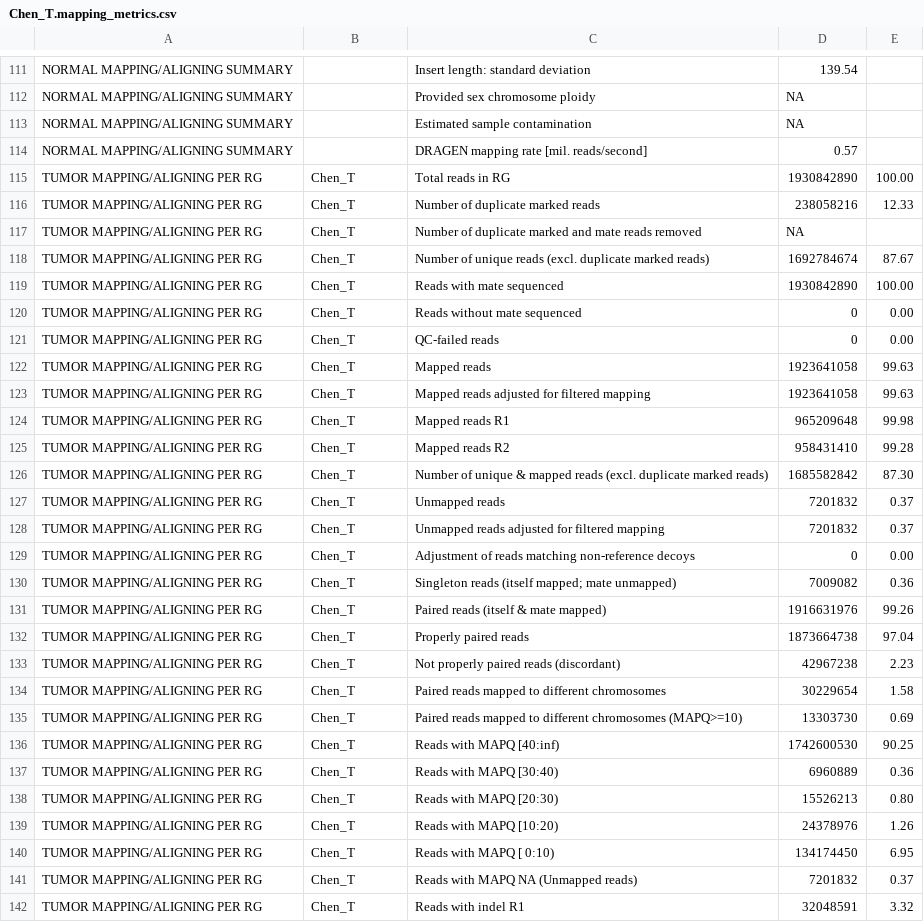
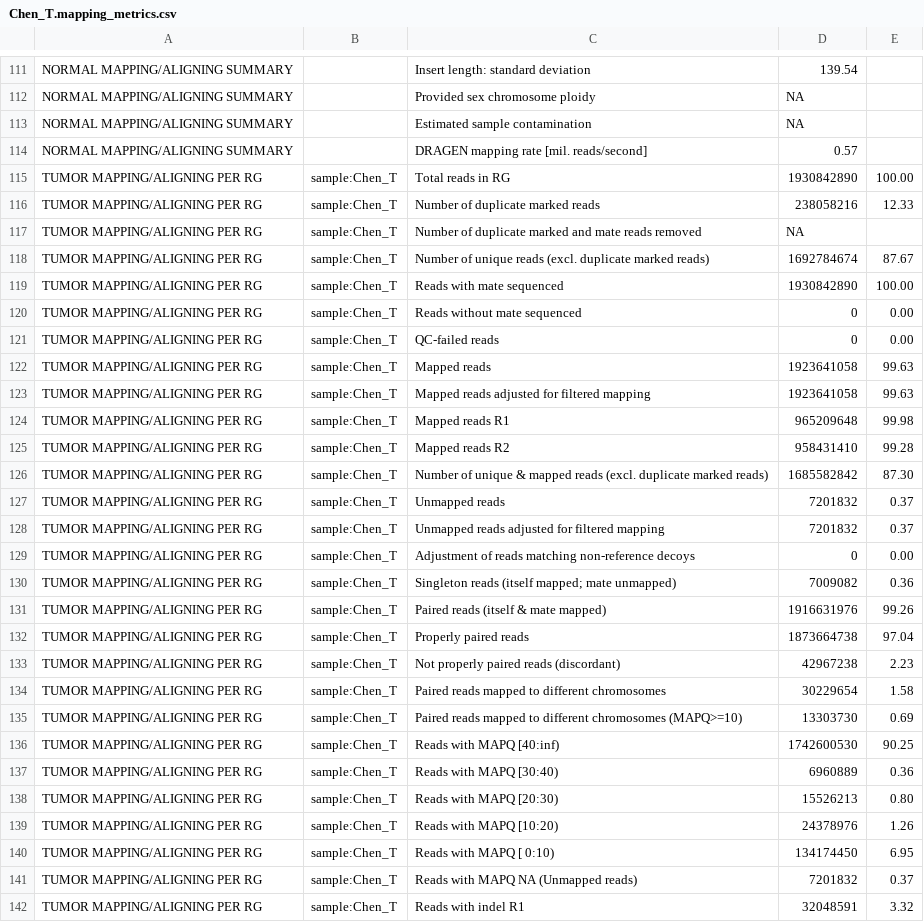
Before and after one commit to umccr/umccrise, a CSV file: umccrise/multiqc/gold_standard/dragen/umccrised.qconly_hg38/Chen/dragen_somatic/Chen_T.mapping_metrics.csv, drawn as a sheet; only a part is shown, gaps mark what is left out; the diff covers the shown part only.

```diff
--- a/umccrise/multiqc/gold_standard/dragen/umccrised.qconly_hg38/Chen/dragen_somatic/Chen_T.mapping_metrics.csv
+++ b/umccrise/multiqc/gold_standard/dragen/umccrised.qconly_hg38/Chen/dragen_somatic/Chen_T.mapping_metrics.csv
@@ -114,29 +114,29 @@ NORMAL MAPPING/ALIGNING SUMMARY,,Estimated sample contamination,NA
 NORMAL MAPPING/ALIGNING SUMMARY,,DRAGEN mapping rate [mil. reads/second],0.57
-TUMOR MAPPING/ALIGNING PER RG,Chen_T,Total reads in RG,1930842890,100.00
-TUMOR MAPPING/ALIGNING PER RG,Chen_T,Number of duplicate marked reads,238058216,12.33
-TUMOR MAPPING/ALIGNING PER RG,Chen_T,Number of duplicate marked and mate reads removed,NA
-TUMOR MAPPING/ALIGNING PER RG,Chen_T,Number of unique reads (excl. duplicate marked reads),1692784674,87.67
-TUMOR MAPPING/ALIGNING PER RG,Chen_T,Reads with mate sequenced,1930842890,100.00
-TUMOR MAPPING/ALIGNING PER RG,Chen_T,Reads without mate sequenced,0,0.00
-TUMOR MAPPING/ALIGNING PER RG,Chen_T,QC-failed reads,0,0.00
-TUMOR MAPPING/ALIGNING PER RG,Chen_T,Mapped reads,1923641058,99.63
-TUMOR MAPPING/ALIGNING PER RG,Chen_T,Mapped reads adjusted for filtered mapping,1923641058,99.63
-TUMOR MAPPING/ALIGNING PER RG,Chen_T,Mapped reads R1,965209648,99.98
-TUMOR MAPPING/ALIGNING PER RG,Chen_T,Mapped reads R2,958431410,99.28
-TUMOR MAPPING/ALIGNING PER RG,Chen_T,Number of unique & mapped reads (excl. duplicate marked reads),1685582842,87.30
-TUMOR MAPPING/ALIGNING PER RG,Chen_T,Unmapped reads,7201832,0.37
-TUMOR MAPPING/ALIGNING PER RG,Chen_T,Unmapped reads adjusted for filtered mapping,7201832,0.37
-TUMOR MAPPING/ALIGNING PER RG,Chen_T,Adjustment of reads matching non-reference decoys,0,0.00
-TUMOR MAPPING/ALIGNING PER RG,Chen_T,Singleton reads (itself mapped; mate unmapped),7009082,0.36
-TUMOR MAPPING/ALIGNING PER RG,Chen_T,Paired reads (itself & mate mapped),1916631976,99.26
-TUMOR MAPPING/ALIGNING PER RG,Chen_T,Properly paired reads,1873664738,97.04
-TUMOR MAPPING/ALIGNING PER RG,Chen_T,Not properly paired reads (discordant),42967238,2.23
-TUMOR MAPPING/ALIGNING PER RG,Chen_T,Paired reads mapped to different chromosomes,30229654,1.58
-TUMOR MAPPING/ALIGNING PER RG,Chen_T,Paired reads mapped to different chromosomes (MAPQ>=10),13303730,0.69
-TUMOR MAPPING/ALIGNING PER RG,Chen_T,Reads with MAPQ [40:inf),1742600530,90.25
-TUMOR MAPPING/ALIGNING PER RG,Chen_T,Reads with MAPQ [30:40),6960889,0.36
-TUMOR MAPPING/ALIGNING PER RG,Chen_T,Reads with MAPQ [20:30),15526213,0.80
-TUMOR MAPPING/ALIGNING PER RG,Chen_T,Reads with MAPQ [10:20),24378976,1.26
-TUMOR MAPPING/ALIGNING PER RG,Chen_T,Reads with MAPQ [ 0:10),134174450,6.95
-TUMOR MAPPING/ALIGNING PER RG,Chen_T,Reads with MAPQ NA (Unmapped reads),7201832,0.37
-TUMOR MAPPING/ALIGNING PER RG,Chen_T,Reads with indel R1,32048591,3.32
+TUMOR MAPPING/ALIGNING PER RG,sample:Chen_T,Total reads in RG,1930842890,100.00
+TUMOR MAPPING/ALIGNING PER RG,sample:Chen_T,Number of duplicate marked reads,238058216,12.33
+TUMOR MAPPING/ALIGNING PER RG,sample:Chen_T,Number of duplicate marked and mate reads removed,NA
+TUMOR MAPPING/ALIGNING PER RG,sample:Chen_T,Number of unique reads (excl. duplicate marked reads),1692784674,87.67
+TUMOR MAPPING/ALIGNING PER RG,sample:Chen_T,Reads with mate sequenced,1930842890,100.00
+TUMOR MAPPING/ALIGNING PER RG,sample:Chen_T,Reads without mate sequenced,0,0.00
+TUMOR MAPPING/ALIGNING PER RG,sample:Chen_T,QC-failed reads,0,0.00
+TUMOR MAPPING/ALIGNING PER RG,sample:Chen_T,Mapped reads,1923641058,99.63
+TUMOR MAPPING/ALIGNING PER RG,sample:Chen_T,Mapped reads adjusted for filtered mapping,1923641058,99.63
+TUMOR MAPPING/ALIGNING PER RG,sample:Chen_T,Mapped reads R1,965209648,99.98
+TUMOR MAPPING/ALIGNING PER RG,sample:Chen_T,Mapped reads R2,958431410,99.28
+TUMOR MAPPING/ALIGNING PER RG,sample:Chen_T,Number of unique & mapped reads (excl. duplicate marked reads),1685582842,87.30
+TUMOR MAPPING/ALIGNING PER RG,sample:Chen_T,Unmapped reads,7201832,0.37
+TUMOR MAPPING/ALIGNING PER RG,sample:Chen_T,Unmapped reads adjusted for filtered mapping,7201832,0.37
+TUMOR MAPPING/ALIGNING PER RG,sample:Chen_T,Adjustment of reads matching non-reference decoys,0,0.00
+TUMOR MAPPING/ALIGNING PER RG,sample:Chen_T,Singleton reads (itself mapped; mate unmapped),7009082,0.36
+TUMOR MAPPING/ALIGNING PER RG,sample:Chen_T,Paired reads (itself & mate mapped),1916631976,99.26
+TUMOR MAPPING/ALIGNING PER RG,sample:Chen_T,Properly paired reads,1873664738,97.04
+TUMOR MAPPING/ALIGNING PER RG,sample:Chen_T,Not properly paired reads (discordant),42967238,2.23
+TUMOR MAPPING/ALIGNING PER RG,sample:Chen_T,Paired reads mapped to different chromosomes,30229654,1.58
+TUMOR MAPPING/ALIGNING PER RG,sample:Chen_T,Paired reads mapped to different chromosomes (MAPQ>=10),13303730,0.69
+TUMOR MAPPING/ALIGNING PER RG,sample:Chen_T,Reads with MAPQ [40:inf),1742600530,90.25
+TUMOR MAPPING/ALIGNING PER RG,sample:Chen_T,Reads with MAPQ [30:40),6960889,0.36
+TUMOR MAPPING/ALIGNING PER RG,sample:Chen_T,Reads with MAPQ [20:30),15526213,0.80
+TUMOR MAPPING/ALIGNING PER RG,sample:Chen_T,Reads with MAPQ [10:20),24378976,1.26
+TUMOR MAPPING/ALIGNING PER RG,sample:Chen_T,Reads with MAPQ [ 0:10),134174450,6.95
+TUMOR MAPPING/ALIGNING PER RG,sample:Chen_T,Reads with MAPQ NA (Unmapped reads),7201832,0.37
+TUMOR MAPPING/ALIGNING PER RG,sample:Chen_T,Reads with indel R1,32048591,3.32
```
Also changed, not shown: 76 edited cells elsewhere in this file, umccrise/multiqc/gold_standard/dragen/umccrised.qconly_hg38/Alice/dragen_somatic/Alice_T.mapping_metrics.csv, umccrise/multiqc/gold_standard/dragen/umccrised.qconly_hg38/Bob/dragen_somatic/Bob_T.mapping_metrics.csv, 22 other files.
